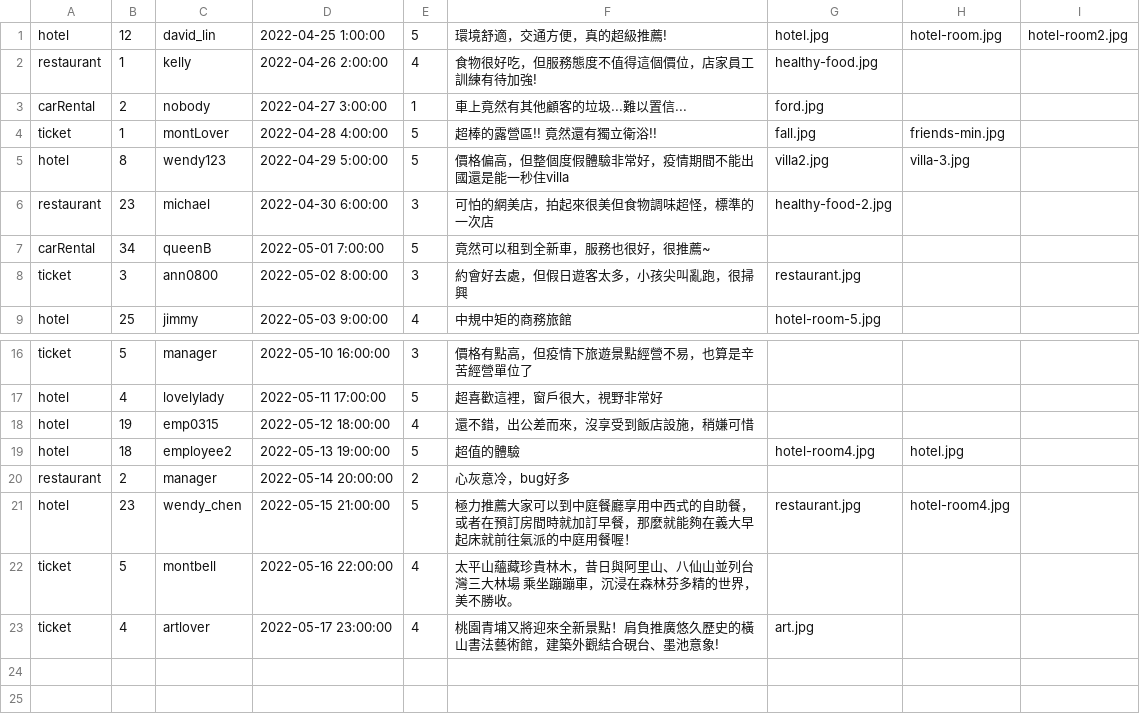
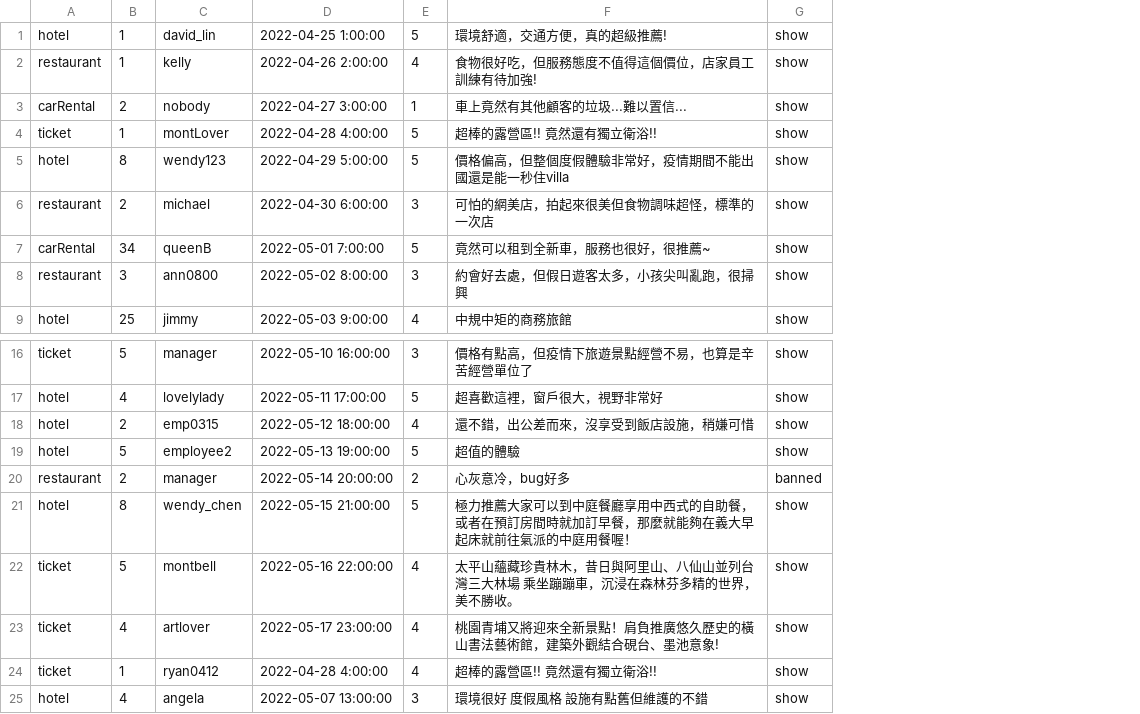
Before and after one commit to a86520098/GoTrip, a CSV file: src/main/resources/static/data/comments.csv, drawn as a sheet; only a part is shown, gaps mark what is left out; removed rows and columns are numbered as before the commit, all else as after; the diff names each change by its address in the sheet, - before the commit and + after, or states it on an @@ line.

```diff
--- a/src/main/resources/static/data/comments.csv
+++ b/src/main/resources/static/data/comments.csv
-column G, rows 1-9: hotel.jpg | healthy-food.jpg | ford.jpg | fall.jpg | villa2.jpg | healthy-food-2.jpg |  | restaurant.jpg | hotel-room-5.jpg; rows 19-23: hotel-room4.jpg |  | restaurant.jpg |  | art.jpg
-column H, rows 1-5: hotel-room.jpg |  |  | friends-min.jpg | villa-3.jpg; rows 19-21: hotel.jpg |  | hotel-room4.jpg
-column I, row 1: hotel-room2.jpg
+column G, rows 1-9: all show; rows 16-23: show | show | show | show | banned | show | show | show
-B1: 12
+B1: 1
-B6: 23
+B6: 2
-A8: ticket
+A8: restaurant
-B18: 19
+B18: 2
-B19: 18
+B19: 5
-B21: 23
+B21: 8
+row 24: ticket | 1 | ryan0412 | 2022-04-28 4:00:00 | 4 | 超棒的露營區!! 竟然還有獨立衛浴!! | show
+row 25: hotel | 4 | angela | 2022-05-07 13:00:00 | 3 | 環境很好 度假風格 設施有點舊但維護的不錯 | show
```
Also changed, not shown: 20 other files.
